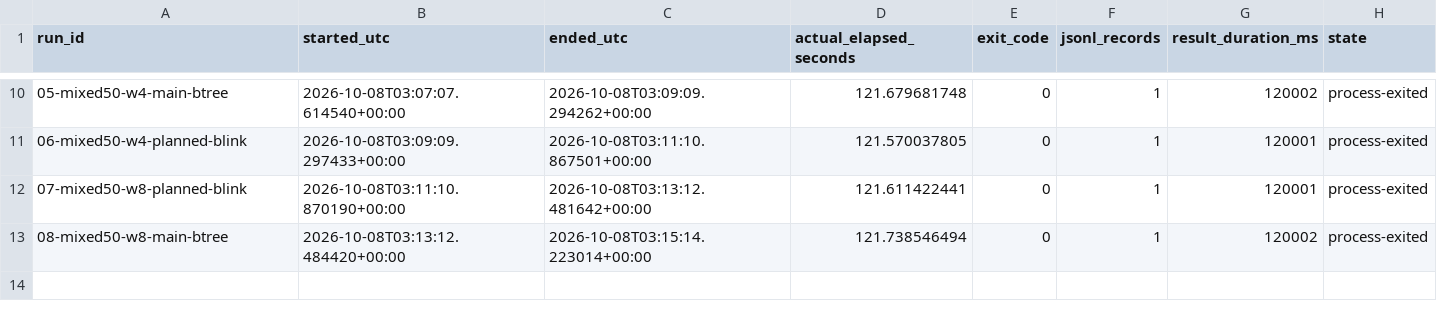
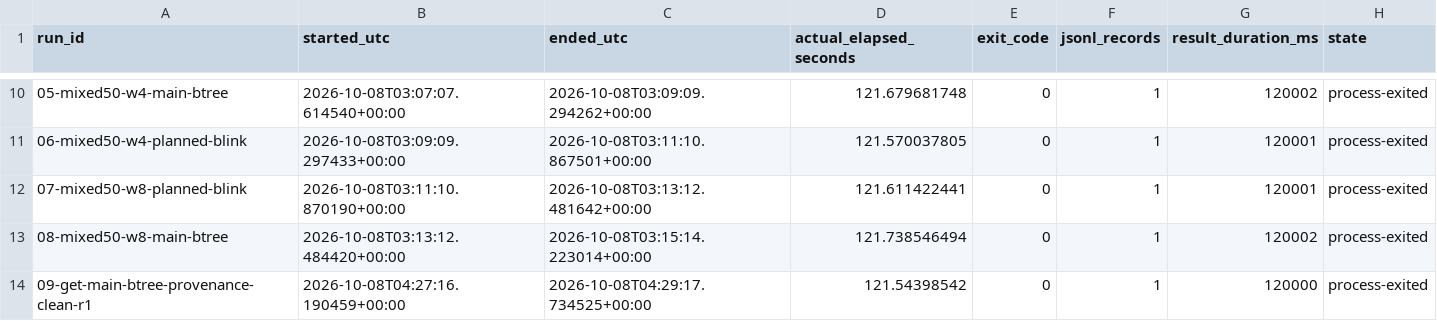
Before and after one commit to NamseEnt/fn0, a TSV file: dodb/docs/experiments/results/oci-a1-planned-120s-same-sha-95954ecaa-20261008/runner-execution-history.tsv, drawn as a sheet; only a part is shown, gaps mark what is left out.

```diff
--- a/dodb/docs/experiments/results/oci-a1-planned-120s-same-sha-95954ecaa-20261008/runner-execution-history.tsv
+++ b/dodb/docs/experiments/results/oci-a1-planned-120s-same-sha-95954ecaa-20261008/runner-execution-history.tsv
@@ -13 +13,2 @@ run_id	started_utc	ended_utc	actual_elapsed_seconds	exit_code	jsonl_records	resu
 08-mixed50-w8-main-btree	2026-10-08T03:13:12.484420+00:00	2026-10-08T03:15:14.223014+00:00	121.738546494	0	1	120002	process-exited
+09-get-main-btree-provenance-clean-r1	2026-10-08T04:27:16.190459+00:00	2026-10-08T04:29:17.734525+00:00	121.54398542	0	1	120000	process-exited
```
Also changed, not shown: dodb/docs/experiments/results/oci-a1-planned-120s-same-sha-95954ecaa-20261008/attempt-ledger.tsv, dodb/docs/experiments/results/oci-a1-planned-120s-same-sha-95954ecaa-20261008/conditions.tsv, 26 other files.
